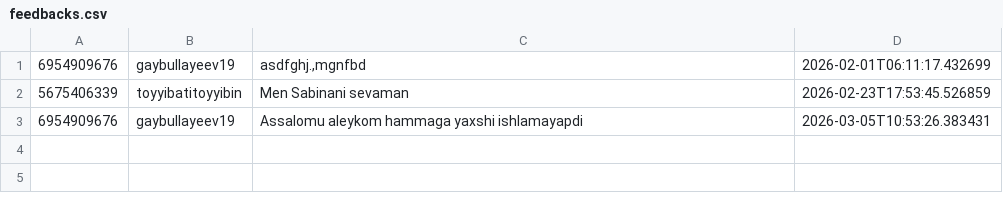
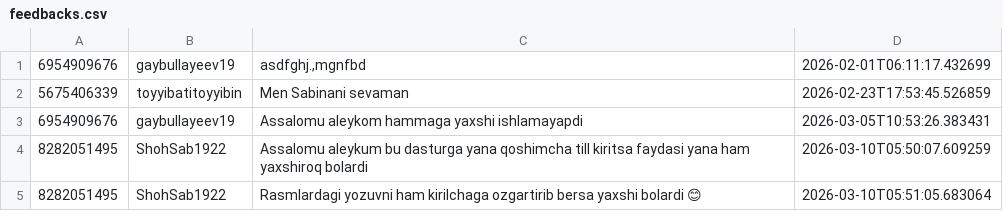
Before and after one commit to ShoxGit19/Telegram_BOT, a CSV file: feedbacks.csv, drawn as a sheet.

```diff
--- a/feedbacks.csv
+++ b/feedbacks.csv
@@ -3 +3,3 @@
 6954909676,gaybullayeev19,Assalomu aleykom hammaga yaxshi ishlamayapdi,2026-03-05T10:53:26.383431
+8282051495,ShohSab1922,Assalomu aleykum bu dasturga yana qoshimcha till kiritsa faydasi yana ham yaxshiroq bolardi,2026-03-10T05:50:07.609259
+8282051495,ShohSab1922,Rasmlardagi yozuvni ham kirilchaga ozgartirib bersa yaxshi bolardi 😊,2026-03-10T05:51:05.683064
```
Also changed, not shown: 1 other file.
